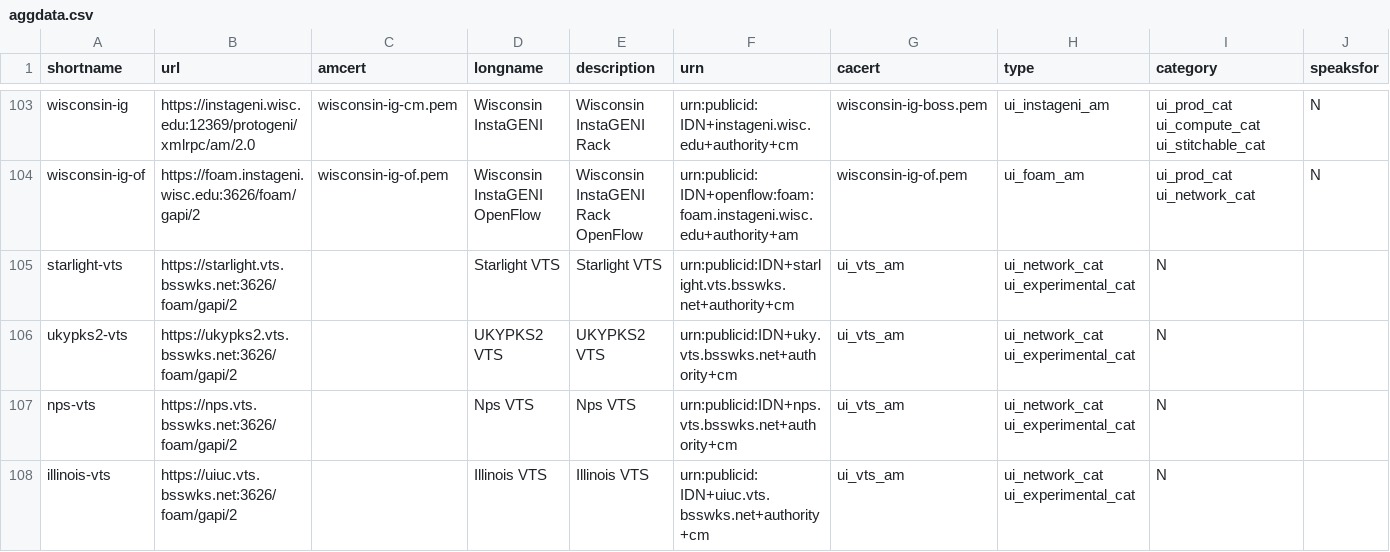
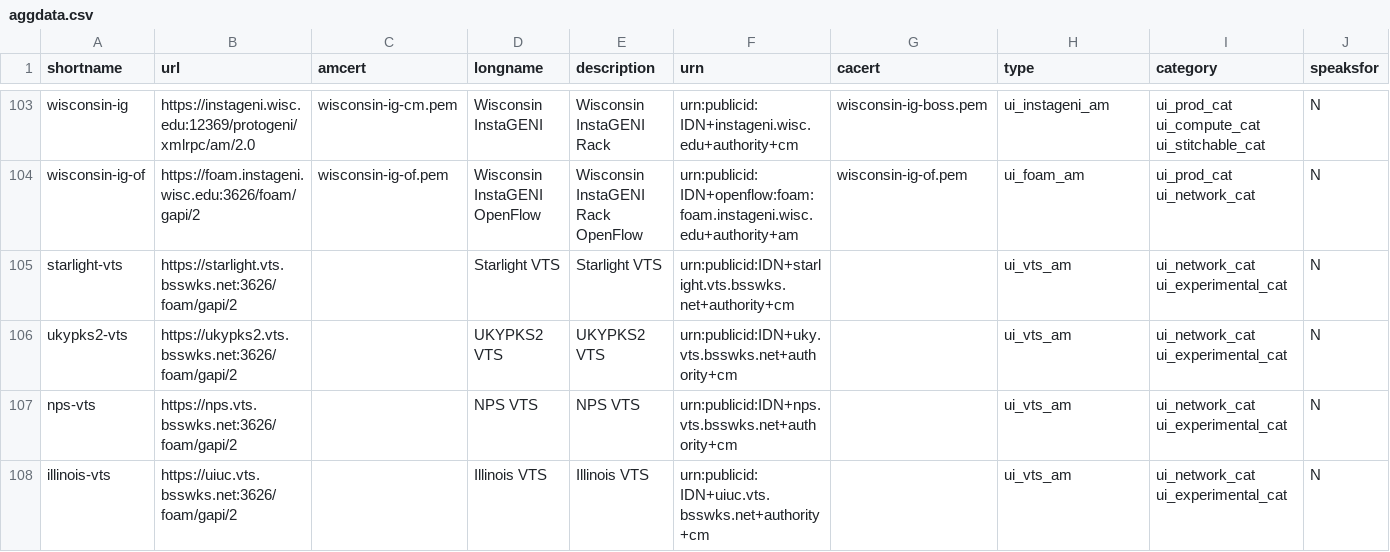
Before and after one commit to GENI-NSF/geni-ch, a CSV file: data/sr/aggdata.csv, drawn as a sheet; only a part is shown, gaps mark what is left out.

Commit message:
Fix Nps => NPS, don't generate cert entry in SR if no cert provided, change UIUC to Illinois

```diff
--- a/data/sr/aggdata.csv
+++ b/data/sr/aggdata.csv
@@ -104,5 +104,5 @@ wisconsin-ig,https://instageni.wisc.edu:12369/protogeni/xmlrpc/am/2.0,wisconsin-
 wisconsin-ig-of,https://foam.instageni.wisc.edu:3626/foam/gapi/2,wisconsin-ig-of.pem,Wisconsin InstaGENI OpenFlow,Wisconsin InstaGENI Rack OpenFlow,urn:publicid:IDN+openflow:foam:foam.instageni.wisc.edu+authority+am,wisconsin-ig-of.pem,ui_foam_am,ui_prod_cat ui_network_cat,N
-starlight-vts,https://starlight.vts.bsswks.net:3626/foam/gapi/2,,Starlight VTS,Starlight VTS,urn:publicid:IDN+starlight.vts.bsswks.net+authority+cm,ui_vts_am,ui_network_cat ui_experimental_cat,N
-ukypks2-vts,https://ukypks2.vts.bsswks.net:3626/foam/gapi/2,,UKYPKS2 VTS,UKYPKS2 VTS,urn:publicid:IDN+uky.vts.bsswks.net+authority+cm,ui_vts_am,ui_network_cat ui_experimental_cat,N
-nps-vts,https://nps.vts.bsswks.net:3626/foam/gapi/2,,Nps VTS,Nps VTS,urn:publicid:IDN+nps.vts.bsswks.net+authority+cm,ui_vts_am,ui_network_cat ui_experimental_cat,N
-illinois-vts,https://uiuc.vts.bsswks.net:3626/foam/gapi/2,,Illinois VTS,Illinois VTS,urn:publicid:IDN+uiuc.vts.bsswks.net+authority+cm,ui_vts_am,ui_network_cat ui_experimental_cat,N
+starlight-vts,https://starlight.vts.bsswks.net:3626/foam/gapi/2,,Starlight VTS,Starlight VTS,urn:publicid:IDN+starlight.vts.bsswks.net+authority+cm,,ui_vts_am,ui_network_cat ui_experimental_cat,N
+ukypks2-vts,https://ukypks2.vts.bsswks.net:3626/foam/gapi/2,,UKYPKS2 VTS,UKYPKS2 VTS,urn:publicid:IDN+uky.vts.bsswks.net+authority+cm,,ui_vts_am,ui_network_cat ui_experimental_cat,N
+nps-vts,https://nps.vts.bsswks.net:3626/foam/gapi/2,,NPS VTS,NPS VTS,urn:publicid:IDN+nps.vts.bsswks.net+authority+cm,,ui_vts_am,ui_network_cat ui_experimental_cat,N
+illinois-vts,https://uiuc.vts.bsswks.net:3626/foam/gapi/2,,Illinois VTS,Illinois VTS,urn:publicid:IDN+uiuc.vts.bsswks.net+authority+cm,,ui_vts_am,ui_network_cat ui_experimental_cat,N
```
Also changed, not shown: 2 other files.
